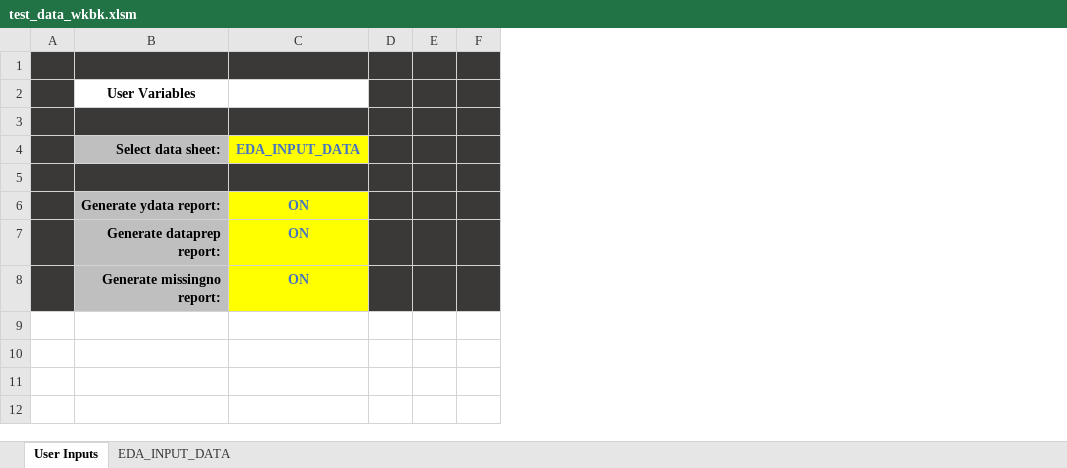
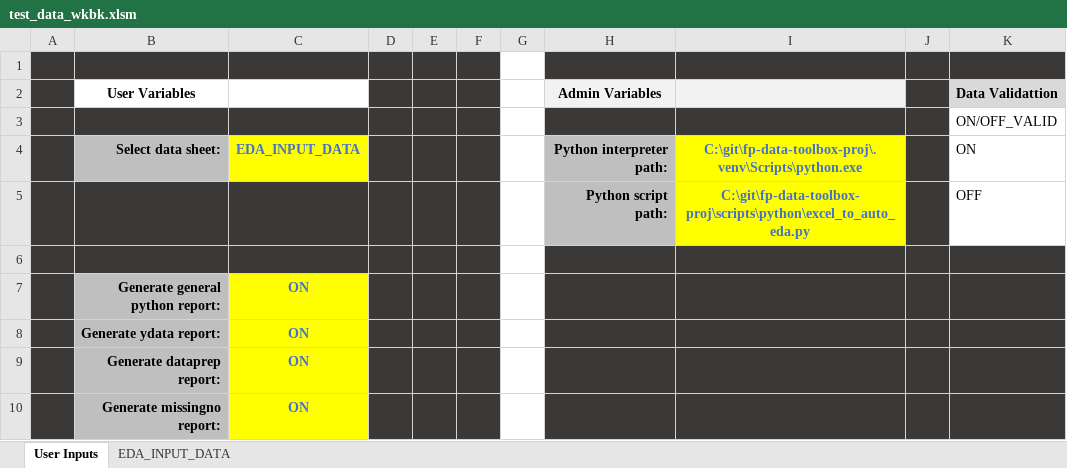
Before and after one commit to fredapires/fp-data-toolbox, an Excel workbook: tools/in_development/test_data_wkbk.xlsm, sheet User Inputs, drawn as a sheet; values as stored, in another font and other column widths than the file's, no borders; charts and pictures and table styles not drawn; addresses are those after the commit; the diff names each change by its address in the sheet, - before the commit and + after, or states it on an @@ line.

Commit message:
updates to excel to auto eda function

```diff
--- a/tools/in_development/test_data_wkbk.xlsm (sheet User Inputs)
+++ b/tools/in_development/test_data_wkbk.xlsm (sheet User Inputs)
@@ column G unhidden, empty @@
@@ column H (Admin Variables) unhidden, rows 4-5: Python interpreter path: | Python script path: @@
@@ column I unhidden, rows 4-5: C:\git\fp-data-toolbox-proj\.venv\Scripts\python.exe | C:\git\fp-data-toolbox-proj\scripts\python\excel_to_auto_eda.py @@
@@ column J unhidden, empty @@
@@ column K (Data Validattion) unhidden, rows 3-5: ON/OFF_VALID | ON | OFF @@
-row 5: (empty)
+row 5:  |  |  |  |  |  |  | Python script path: | C:\git\fp-data-toolbox-proj\scripts\python\excel_to_auto_eda.py |  | OFF
+row 6: (empty)
+row 7:  | Generate general python report: | ON
```
Also changed, not shown: charts or pictures, 8 other files.
